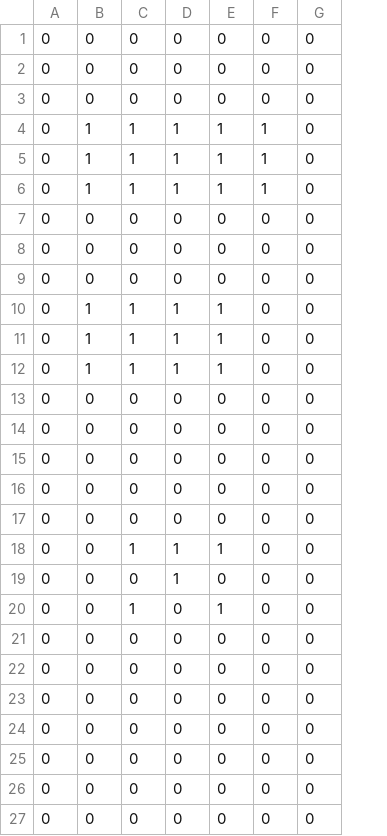
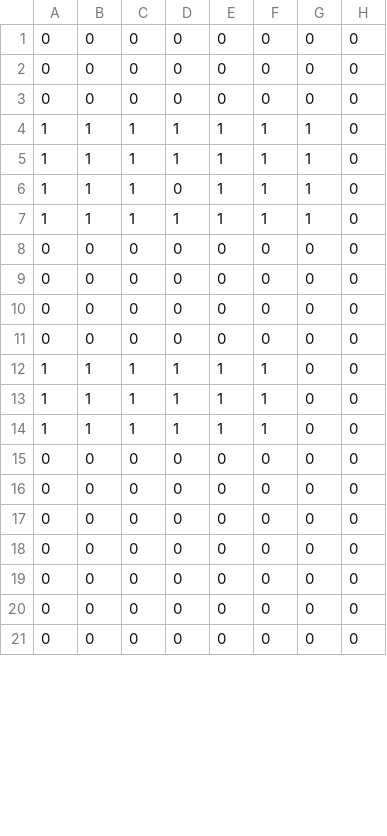
Before and after one commit to Nghiadao1/Animal-Match, a CSV file: match-animal-dev/match-animal-dev/Assets/_Assets/Resources/CSVs/Levels/Level2.csv, drawn as a sheet; only a part is shown; removed rows and columns are numbered as before the commit, all else as after; the diff covers the shown part only; the diff names each change by its address in the sheet, - before the commit and + after, or states it on an @@ line.

```diff
--- a/match-animal-dev/match-animal-dev/Assets/_Assets/Resources/CSVs/Levels/Level2.csv
+++ b/match-animal-dev/match-animal-dev/Assets/_Assets/Resources/CSVs/Levels/Level2.csv
+column H, rows 1-5: all 0; rows 7-12: all 0; rows 15-21: all 0
-A4:A5: 0
+A4:A5: 1
-G4:G5: 0
+G4:G5: 1
+row 6: 1 | 1 | 1 | 0 | 1 | 1 | 1 | 0
-A7: 0
+A7: 1
-G7: 0
+G7: 1
@@ row 7 moved to row 51: 0 @@
@@ row 8 moved to row 52: 0 @@
@@ row 9 moved to row 53: 0 @@
-row 10: 0 | 1 | 1 | 1 | 1 | 0 | 0
-row 11: 0 | 1 | 1 | 1 | 1 | 0 | 0
-row 12: 0 | 1 | 1 | 1 | 1 | 0 | 0
@@ row 17 moved to row 54: 0 @@
-A12: 0
+A12: 1
-B12: 0
+B12: 1
-F12: 0
+F12: 1
-row 19: 0 | 0 | 0 | 1 | 0 | 0 | 0
-row 20: 0 | 0 | 1 | 0 | 1 | 0 | 0
+row 13: 1 | 1 | 1 | 1 | 1 | 1 | 0 | 0
+row 14: 1 | 1 | 1 | 1 | 1 | 1 | 0 | 0
```
Also changed, not shown: 10 added rows elsewhere in this file, match-animal-dev/match-animal-dev/Assets/_Assets/Resources/CSVs/Levels/Level1.csv, 6 other files.
